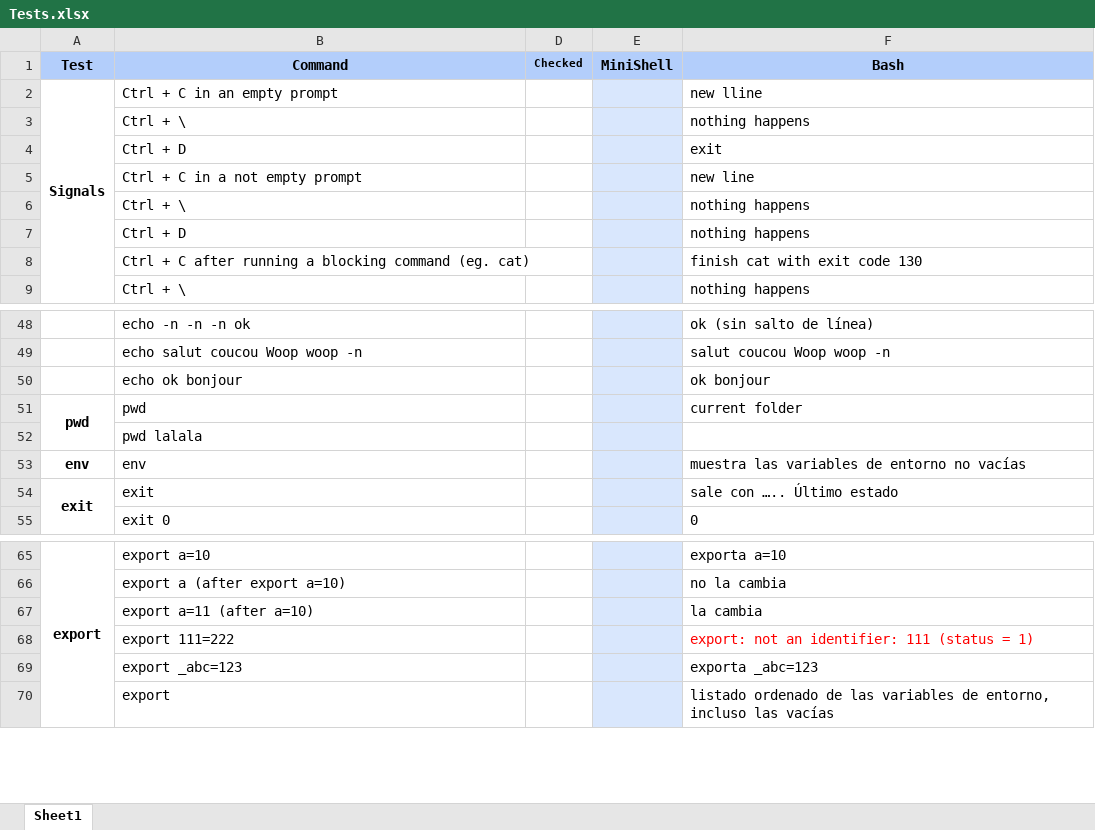
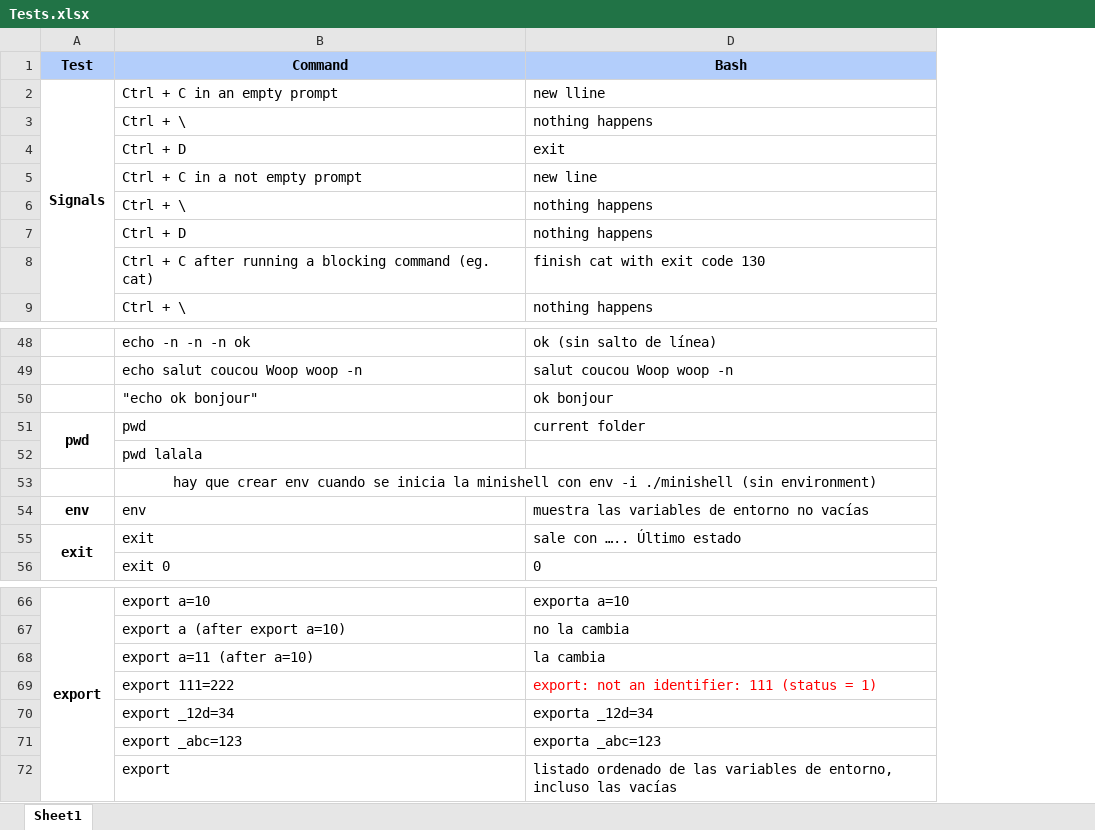
Before and after one commit to jlutrera/minishell, an Excel workbook: Tests.xlsx, sheet Sheet1, drawn as a sheet; only a part is shown, gaps mark what is left out; values as stored, in another font and other column widths than the file's, no borders; removed rows and columns are numbered as before the commit, all else as after; the diff names each change by its address in the sheet, - before the commit and + after, or states it on an @@ line.

```diff
--- a/Tests.xlsx (sheet Sheet1)
+++ b/Tests.xlsx (sheet Sheet1)
-column D (Checked), empty
-column E (MiniShell), empty
-B50 (Command): echo ok bonjour
+B50 (Command): "echo ok bonjour"
+row 53:  | hay que crear env cuando se inicia la minishell con env -i ./minishell (sin environment)
+row 70:  | export _12d=34 | exporta _12d=34
```
Also changed, not shown: 40 other files.
